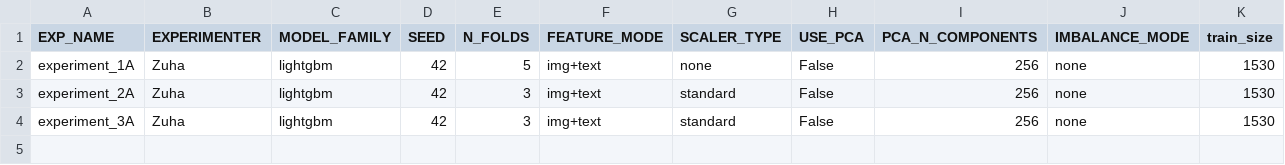
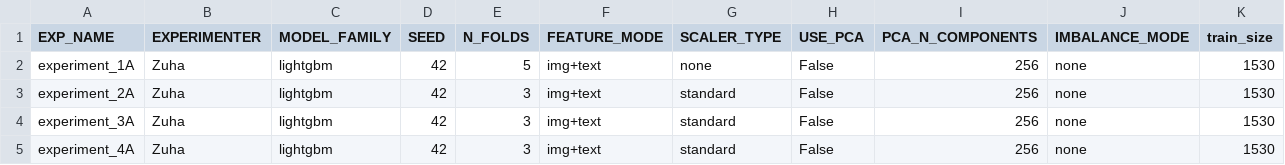
Before and after one commit to z-aqib/ml-competition, a CSV file: logs/lightgbm_Zuha.csv, drawn as a sheet; only a part is shown; rows hold the shown columns only; the diff names each change by its address in the sheet, - before the commit and + after, or states it on an @@ line.

Commit message:
experiment 4A

```diff
--- a/logs/lightgbm_Zuha.csv
+++ b/logs/lightgbm_Zuha.csv
+row 5: experiment_4A | Zuha | lightgbm | 42 | 3 | img+text | standard | False | 256 | none | 1530
```
Also changed, not shown: logs/experiments_log_Zuha.csv, submissions/submission.csv, 1 other file.
